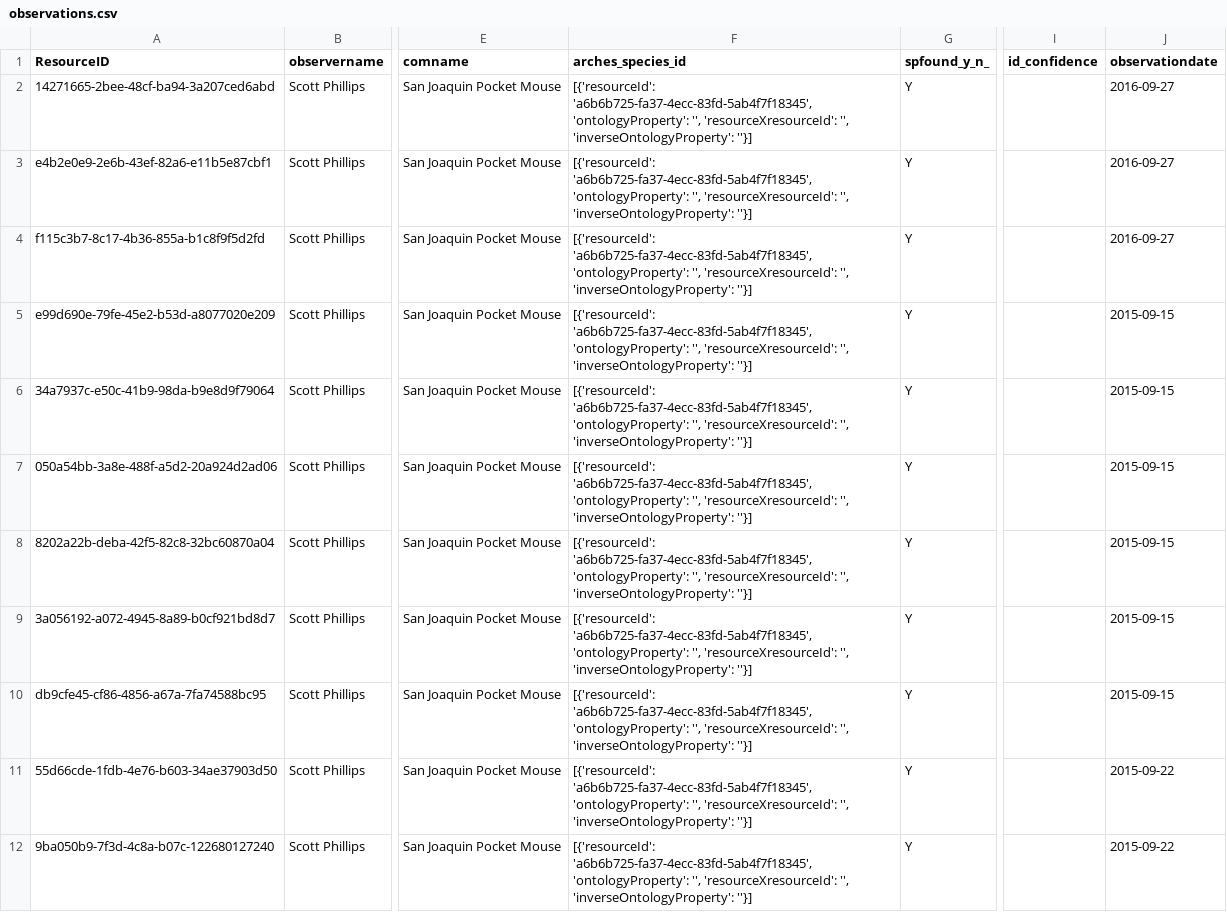
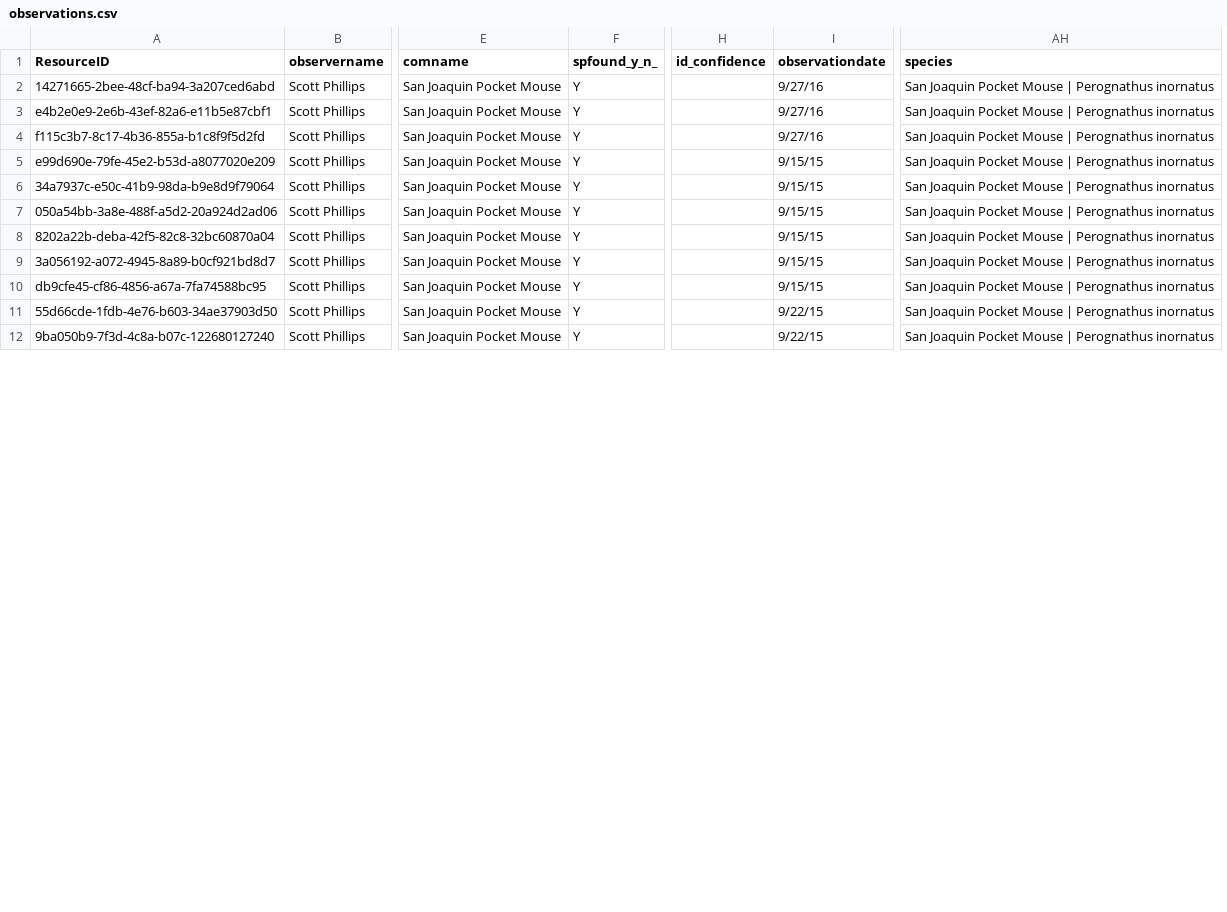
Before and after one commit to fargeo/cnddb_prj, a CSV file: cnddb/pkg/business_data/sample_data/observations.csv, drawn as a sheet; only a part is shown, gaps mark what is left out; removed rows and columns are numbered as before the commit, all else as after; the diff covers the shown part only; the diff names each change by its address in the sheet, - before the commit and + after, or states it on an @@ line.

```diff
--- a/cnddb/pkg/business_data/sample_data/observations.csv
+++ b/cnddb/pkg/business_data/sample_data/observations.csv
-column F (arches_species_id), rows 2-12: all [{'resourceId': 'a6b6b725-fa37-4ecc-83fd-5ab4f7f18345', 'ontologyProperty': '', 'resourceXresourceId': '', 'inverseOntologyProperty': ''}]
+column AH (species), rows 2-12: all San Joaquin Pocket Mouse | Perognathus inornatus
-I2:I4 (observationdate): 2016-09-27
+I2:I4 (observationdate): 9/27/16
-I5:I10 (observationdate): 2015-09-15
+I5:I10 (observationdate): 9/15/15
-I11:I12 (observationdate): 2015-09-22
+I11:I12 (observationdate): 9/22/15
```
Also changed, not shown: 10 edited cells elsewhere in this file, 8 other files.
